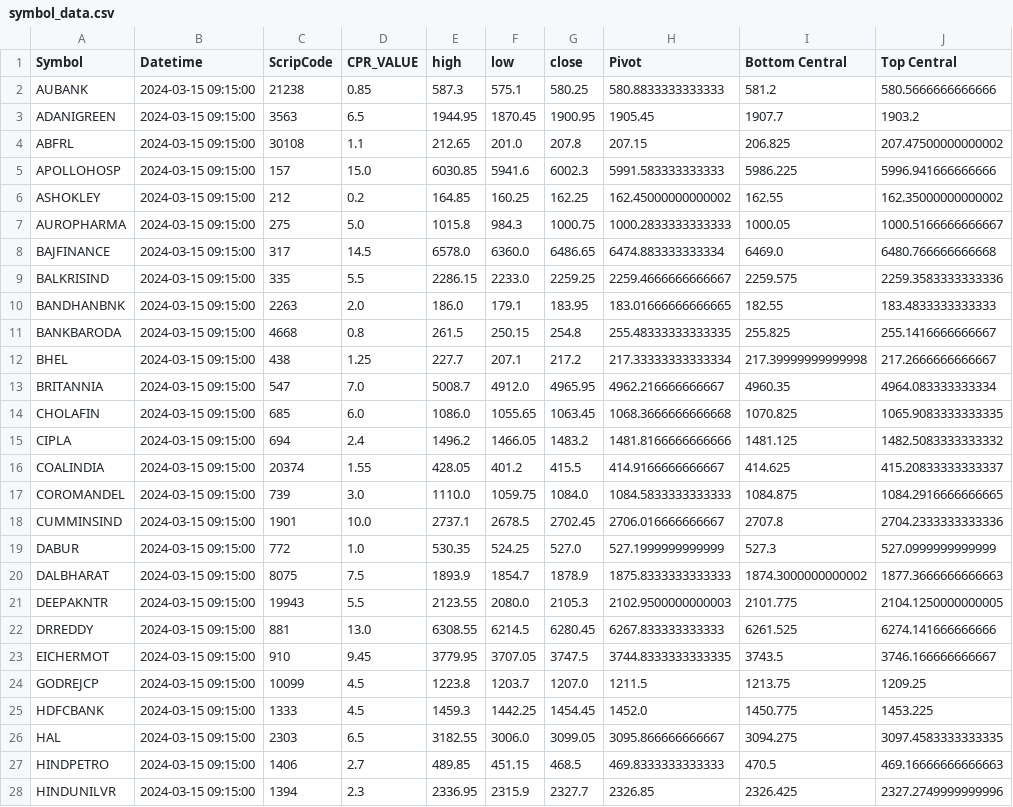
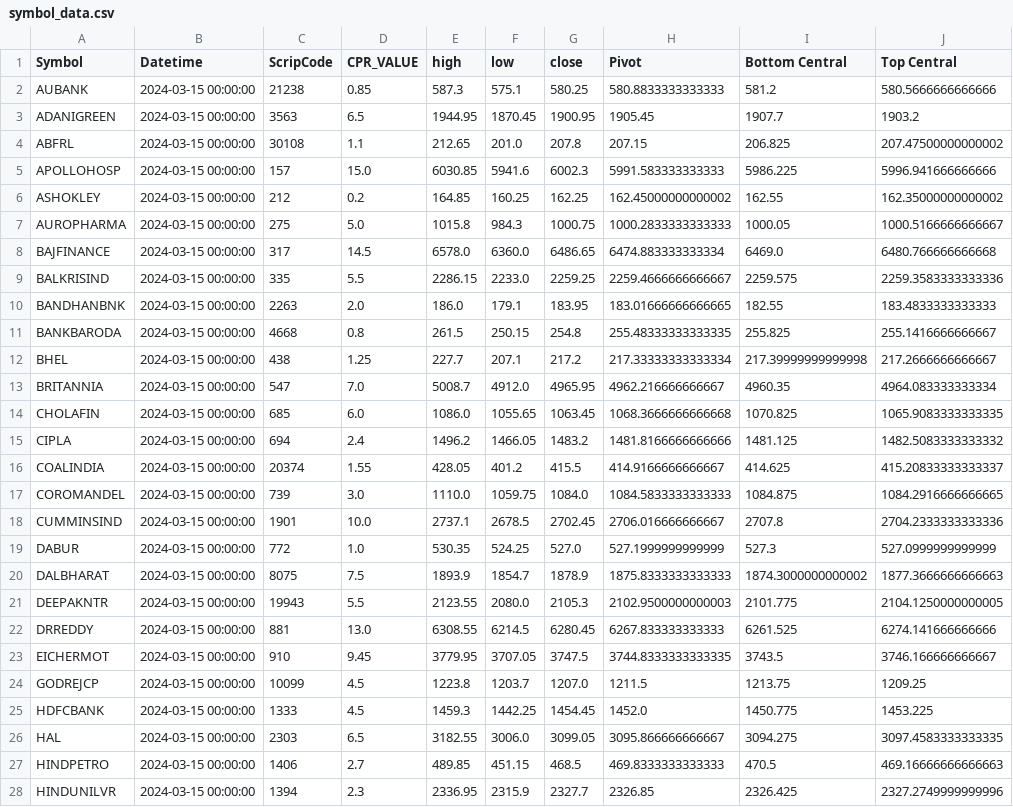
Before and after one commit to PulkitChadha125/BigBossCPR, a CSV file: symbol_data.csv, drawn as a sheet; only a part is shown; the diff covers the shown part only; the diff names each change by its address in the sheet, - before the commit and + after, or states it on an @@ line.

```diff
--- a/symbol_data.csv
+++ b/symbol_data.csv
-B2:B28 (Datetime): 2024-03-15 09:15:00
+B2:B28 (Datetime): 2024-03-15 00:00:00
```
Also changed, not shown: 39 edited cells elsewhere in this file, TradeSettings.csv, 29 other files.
